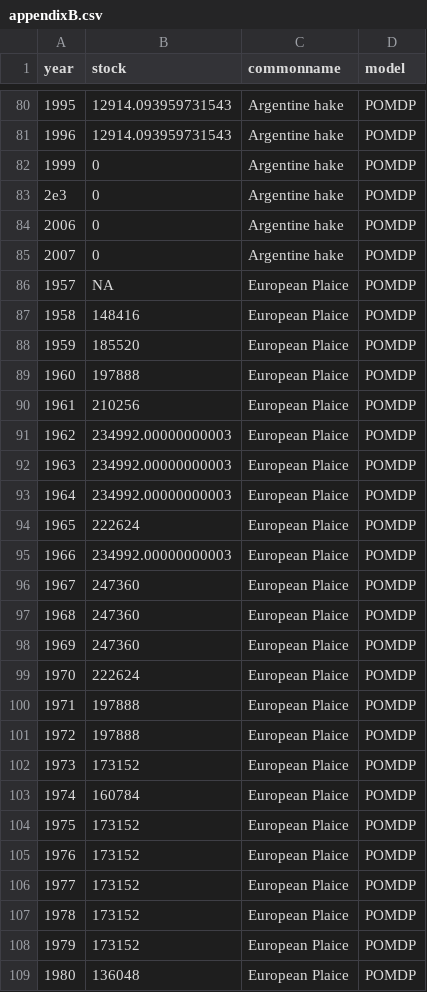
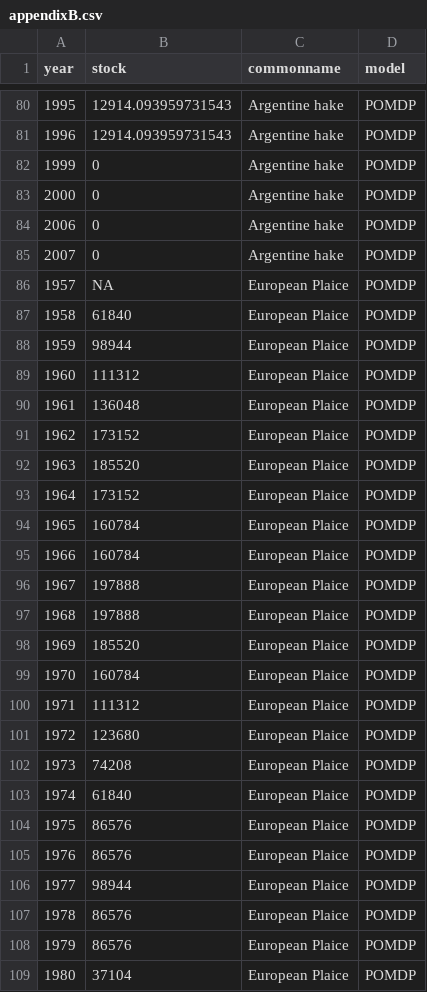
Before and after one commit to boettiger-lab/pomdp-intro, a CSV file: data/appendixB/appendixB.csv, drawn as a sheet; only a part is shown, gaps mark what is left out; the diff covers the shown part only.

```diff
--- a/data/appendixB/appendixB.csv
+++ b/data/appendixB/appendixB.csv
@@ -82,3 +82,3 @@ year,stock,commonname,model
 1999,0,Argentine hake,POMDP
-2e3,0,Argentine hake,POMDP
+2000,0,Argentine hake,POMDP
 2006,0,Argentine hake,POMDP
@@ -86,24 +86,24 @@ year,stock,commonname,model
 1957,NA,European Plaice,POMDP
-1958,148416,European Plaice,POMDP
-1959,185520,European Plaice,POMDP
-1960,197888,European Plaice,POMDP
-1961,210256,European Plaice,POMDP
-1962,234992.00000000003,European Plaice,POMDP
-1963,234992.00000000003,European Plaice,POMDP
-1964,234992.00000000003,European Plaice,POMDP
-1965,222624,European Plaice,POMDP
-1966,234992.00000000003,European Plaice,POMDP
-1967,247360,European Plaice,POMDP
-1968,247360,European Plaice,POMDP
-1969,247360,European Plaice,POMDP
-1970,222624,European Plaice,POMDP
-1971,197888,European Plaice,POMDP
-1972,197888,European Plaice,POMDP
-1973,173152,European Plaice,POMDP
-1974,160784,European Plaice,POMDP
-1975,173152,European Plaice,POMDP
-1976,173152,European Plaice,POMDP
-1977,173152,European Plaice,POMDP
-1978,173152,European Plaice,POMDP
-1979,173152,European Plaice,POMDP
-1980,136048,European Plaice,POMDP
+1958,61840,European Plaice,POMDP
+1959,98944,European Plaice,POMDP
+1960,111312,European Plaice,POMDP
+1961,136048,European Plaice,POMDP
+1962,173152,European Plaice,POMDP
+1963,185520,European Plaice,POMDP
+1964,173152,European Plaice,POMDP
+1965,160784,European Plaice,POMDP
+1966,160784,European Plaice,POMDP
+1967,197888,European Plaice,POMDP
+1968,197888,European Plaice,POMDP
+1969,185520,European Plaice,POMDP
+1970,160784,European Plaice,POMDP
+1971,111312,European Plaice,POMDP
+1972,123680,European Plaice,POMDP
+1973,74208,European Plaice,POMDP
+1974,61840,European Plaice,POMDP
+1975,86576,European Plaice,POMDP
+1976,86576,European Plaice,POMDP
+1977,98944,European Plaice,POMDP
+1978,86576,European Plaice,POMDP
+1979,86576,European Plaice,POMDP
+1980,37104,European Plaice,POMDP
```
Also changed, not shown: 156 edited cells elsewhere in this file, data/appendixB/meta.csv, 6 other files.
